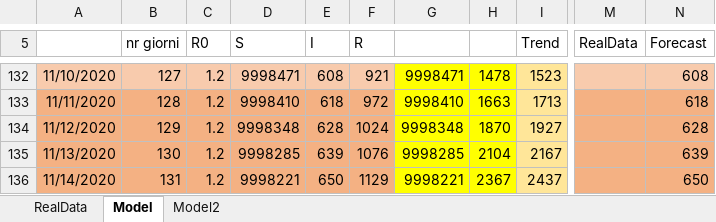
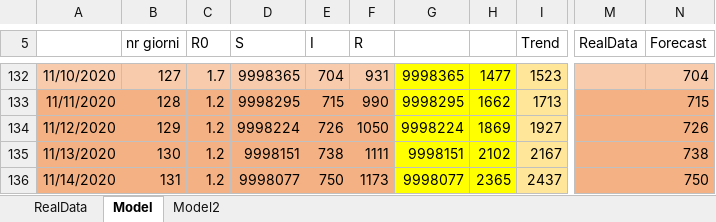
Before and after one commit to andreamartinelli1974/COVID-19, an Excel workbook: COVID_EXCEL/COVID Lombardia.xlsx, sheet Model, drawn as a sheet; only a part is shown, gaps mark what is left out; values as stored, in another font and other column widths than the file's, no borders; charts and pictures not drawn; the diff covers the shown part only; the diff names each change by its address in the sheet, - before the commit and + after, or states it on an @@ line.

```diff
--- a/COVID_EXCEL/COVID Lombardia.xlsx (sheet Model)
+++ b/COVID_EXCEL/COVID Lombardia.xlsx (sheet Model)
-C132 (R0): 1.2
+C132 (R0): 1.7
-D132 (S): 9998471
+D132 (S): 9998365
-E132 (I): 608
+E132 (I): 704
-F132 (R): 921
+F132 (R): 931
-G132: 9998471
+G132: 9998365
-H132: 1478
+H132: 1477
-N132 (Forecast): 608
+N132 (Forecast): 704
-D133 (S): 9998410
+D133 (S): 9998295
-E133 (I): 618
+E133 (I): 715
-F133 (R): 972
+F133 (R): 990
-G133: 9998410
+G133: 9998295
-H133: 1663
+H133: 1662
-N133 (Forecast): 618
+N133 (Forecast): 715
-D134 (S): 9998348
+D134 (S): 9998224
-E134 (I): 628
+E134 (I): 726
-F134 (R): 1024
+F134 (R): 1050
-G134: 9998348
+G134: 9998224
-H134: 1870
+H134: 1869
-N134 (Forecast): 628
+N134 (Forecast): 726
-D135 (S): 9998285
+D135 (S): 9998151
-E135 (I): 639
+E135 (I): 738
-F135 (R): 1076
+F135 (R): 1111
-G135: 9998285
+G135: 9998151
-H135: 2104
+H135: 2102
-N135 (Forecast): 639
+N135 (Forecast): 738
-D136 (S): 9998221
+D136 (S): 9998077
-E136 (I): 650
+E136 (I): 750
-F136 (R): 1129
+F136 (R): 1173
-G136: 9998221
+G136: 9998077
-H136: 2367
+H136: 2365
-N136 (Forecast): 650
+N136 (Forecast): 750
```
Also changed, not shown: 49 edited cells elsewhere in this sheet, sheet Model2, sheet RealData, formulas that keep their value, charts or pictures, COVID_EXCEL/COVID III.xlsx.
